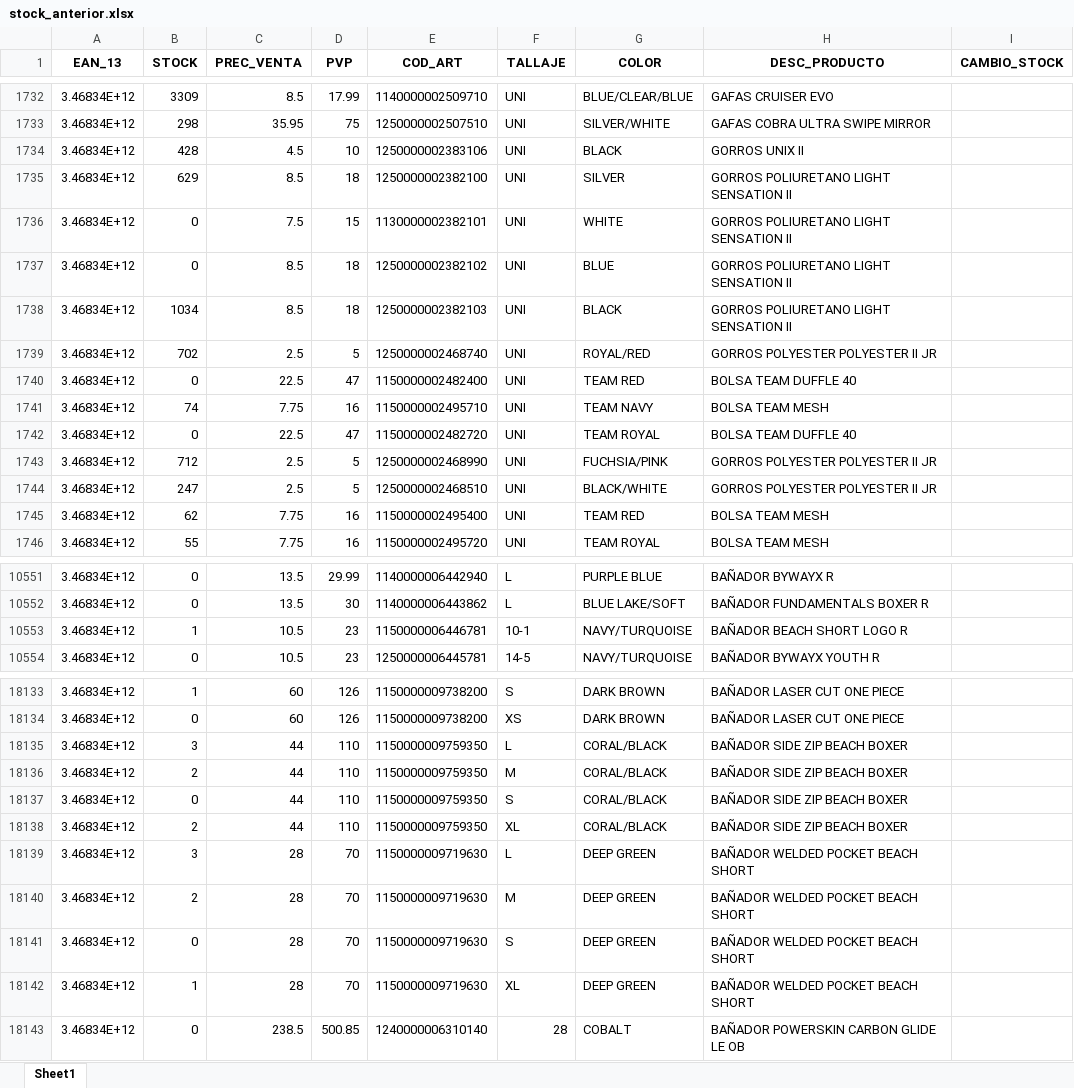
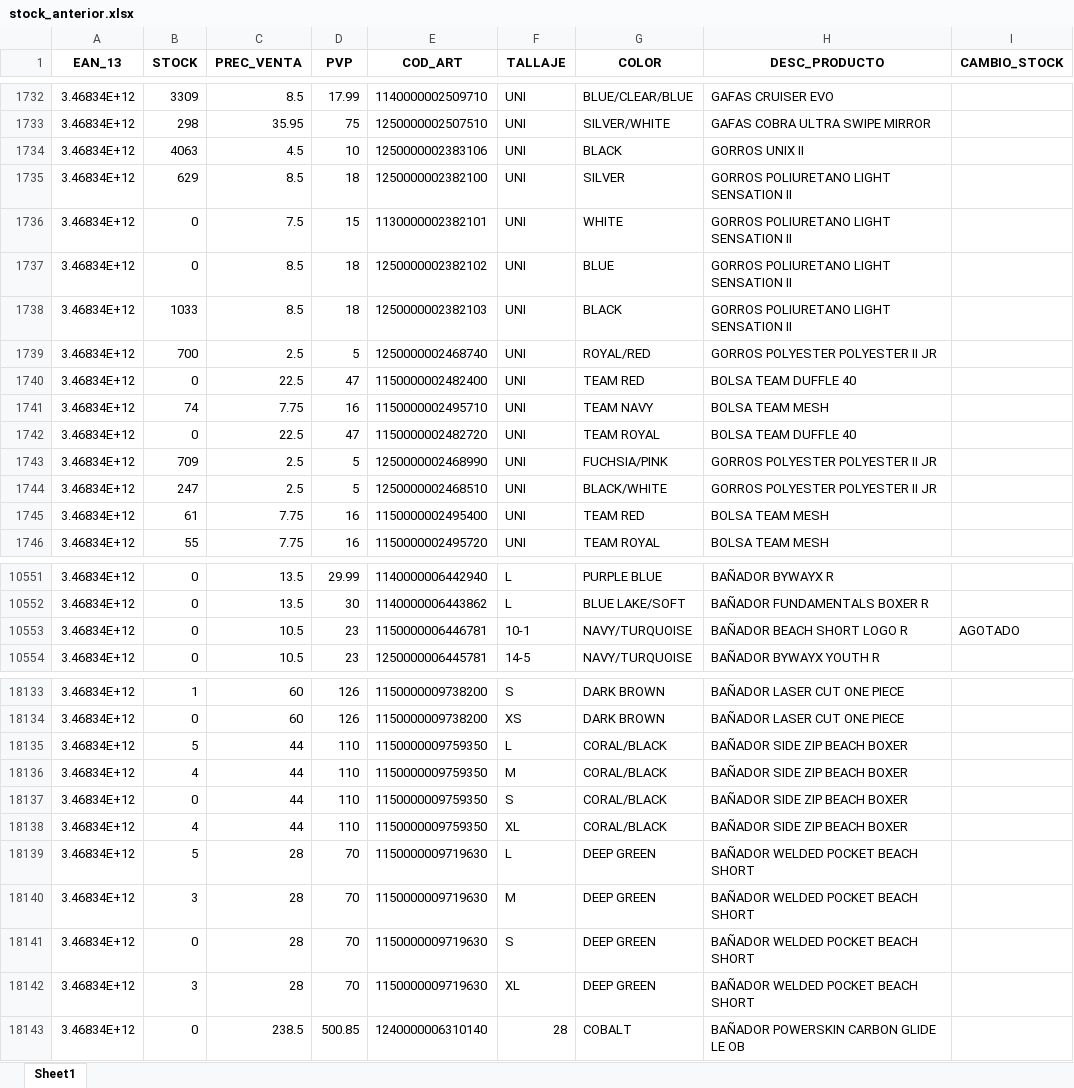
Before and after one commit to diazvjuanjo/stock_alert, an Excel workbook: stock_anterior.xlsx, sheet Sheet1, drawn as a sheet; only a part is shown, gaps mark what is left out; values as stored, in another font and other column widths than the file's, no borders; the diff covers the shown part only; the diff names each change by its address in the sheet, - before the commit and + after, or states it on an @@ line.

```diff
--- a/stock_anterior.xlsx (sheet Sheet1)
+++ b/stock_anterior.xlsx (sheet Sheet1)
-B1734 (STOCK): 428
+B1734 (STOCK): 4063
-B1738 (STOCK): 1034
+B1738 (STOCK): 1033
-B1739 (STOCK): 702
+B1739 (STOCK): 700
-B1743 (STOCK): 712
+B1743 (STOCK): 709
-B1745 (STOCK): 62
+B1745 (STOCK): 61
-B10553 (STOCK): 1
+B10553 (STOCK): 0
-I10553 (CAMBIO_STOCK): (empty)
+I10553 (CAMBIO_STOCK): AGOTADO
-B18135 (STOCK): 3
+B18135 (STOCK): 5
-B18136 (STOCK): 2
+B18136 (STOCK): 4
-B18138 (STOCK): 2
+B18138 (STOCK): 4
-B18139 (STOCK): 3
+B18139 (STOCK): 5
-B18140 (STOCK): 2
+B18140 (STOCK): 3
-B18142 (STOCK): 1
+B18142 (STOCK): 3
```
Also changed, not shown: 159 edited cells elsewhere in this sheet.
